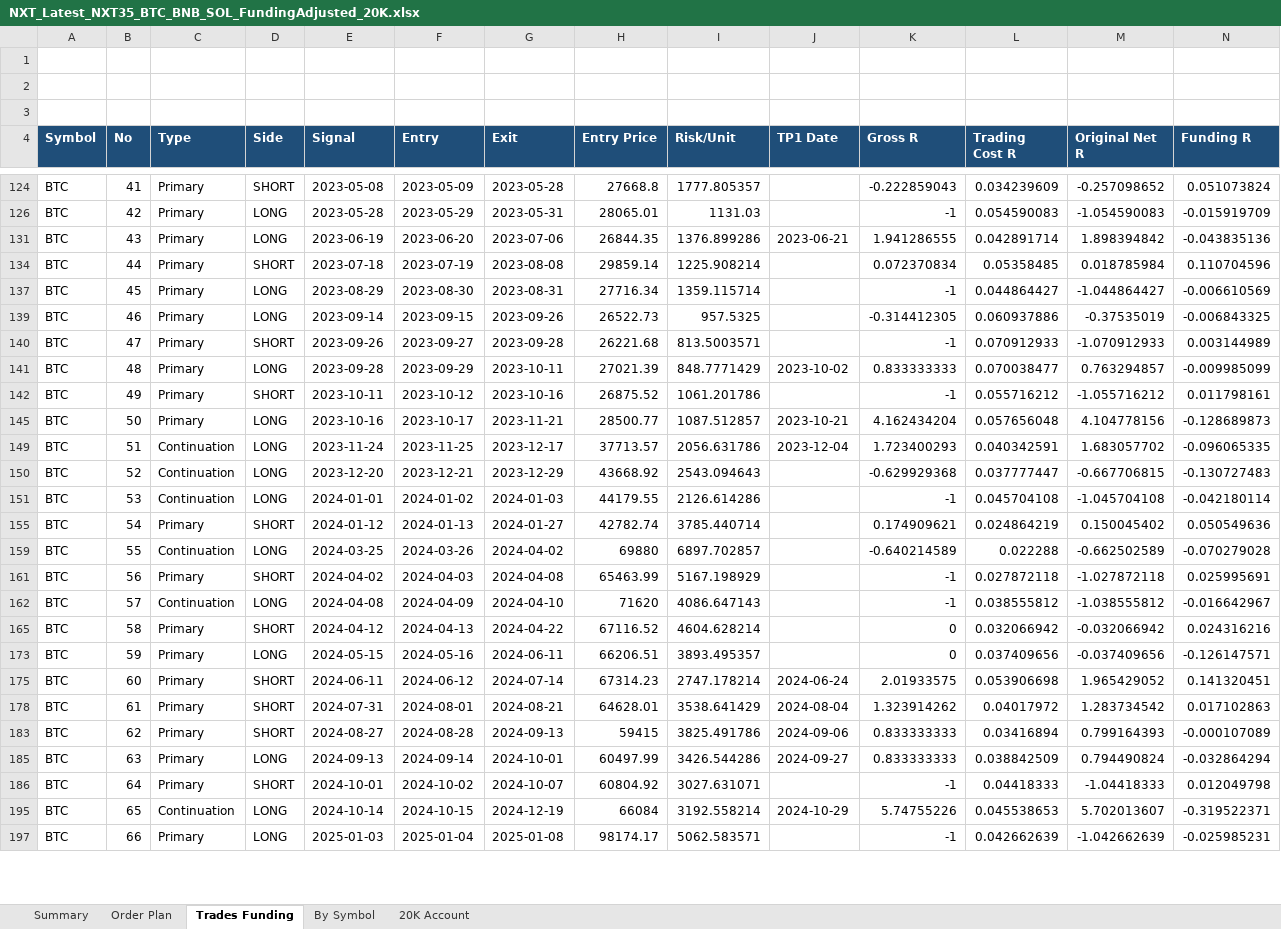
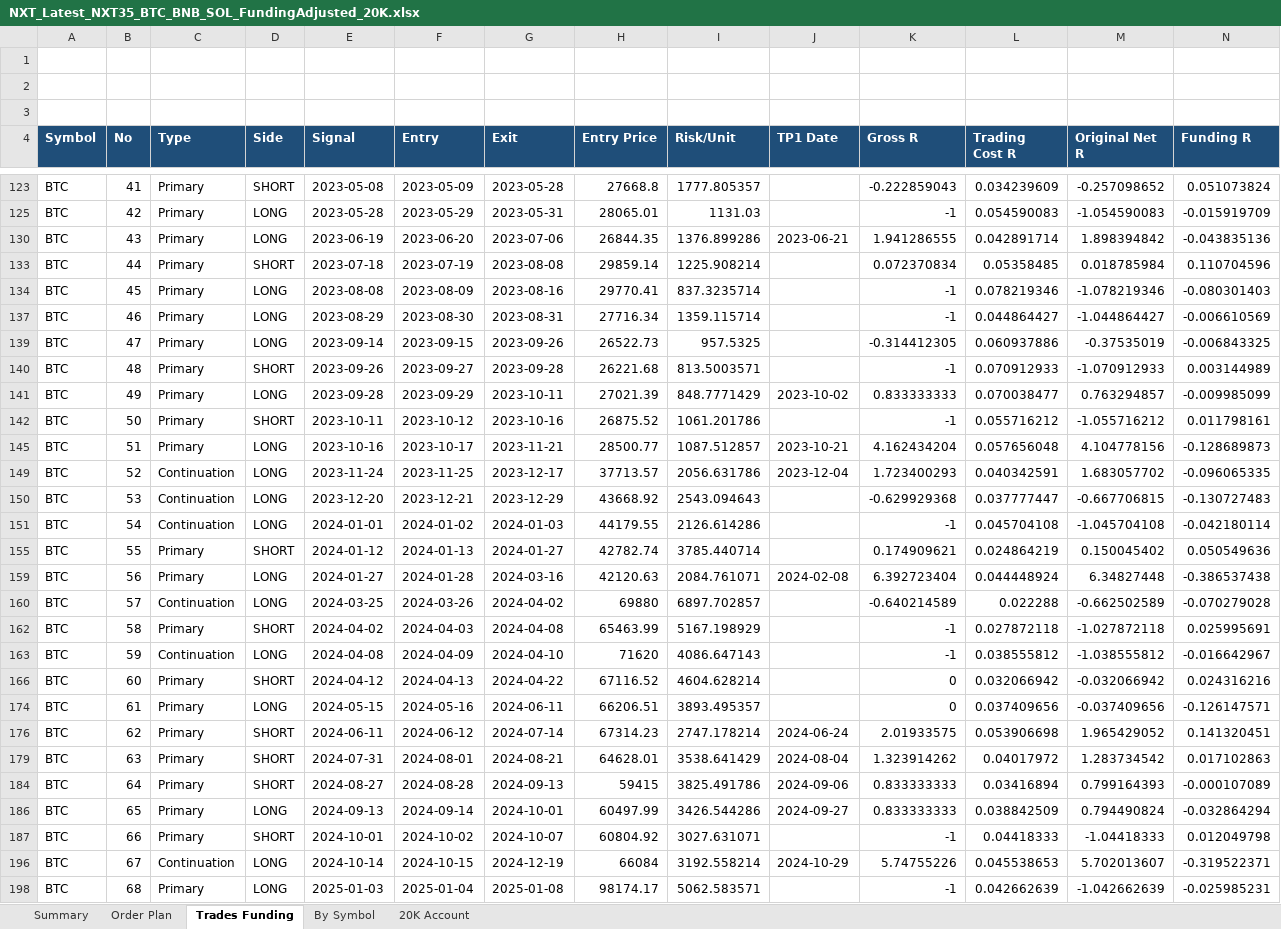
Before and after one commit to nguyentoan2882/Crypto-Trading, an Excel workbook: latest/NXT_Latest_NXT35_BTC_BNB_SOL_FundingAdjusted_20K.xlsx, sheet Trades Funding, drawn as a sheet; only a part is shown, gaps mark what is left out; values as stored, in another font and other column widths than the file's, no borders; addresses are those after the commit; rows hold the shown columns only; the diff covers the shown part only; the diff names each change by its address in the sheet, - before the commit and + after, or states it on an @@ line.

```diff
--- a/latest/NXT_Latest_NXT35_BTC_BNB_SOL_FundingAdjusted_20K.xlsx (sheet Trades Funding)
+++ b/latest/NXT_Latest_NXT35_BTC_BNB_SOL_FundingAdjusted_20K.xlsx (sheet Trades Funding)
+row 134: BTC | 45 | Primary | LONG | 2023-08-08 | 2023-08-09 | 2023-08-16 | 29770.41 | 837.3235714 |  | -1 | 0.078219346 | -1.078219346 | -0.080301403
-B137 (No): 45
+B137 (No): 46
-B139 (No): 46
+B139 (No): 47
-B140 (No): 47
+B140 (No): 48
-B141 (No): 48
+B141 (No): 49
-B142 (No): 49
+B142 (No): 50
-B145 (No): 50
+B145 (No): 51
-B149 (No): 51
+B149 (No): 52
-B150 (No): 52
+B150 (No): 53
-B151 (No): 53
+B151 (No): 54
-B155 (No): 54
+B155 (No): 55
+row 159: BTC | 56 | Primary | LONG | 2024-01-27 | 2024-01-28 | 2024-03-16 | 42120.63 | 2084.761071 | 2024-02-08 | 6.392723404 | 0.044448924 | 6.34827448 | -0.386537438
-B160 (No): 55
+B160 (No): 57
-B162 (No): 56
+B162 (No): 58
-B163 (No): 57
+B163 (No): 59
-B166 (No): 58
+B166 (No): 60
-B174 (No): 59
+B174 (No): 61
-B176 (No): 60
+B176 (No): 62
-B179 (No): 61
+B179 (No): 63
-B184 (No): 62
+B184 (No): 64
-B186 (No): 63
+B186 (No): 65
-B187 (No): 64
+B187 (No): 66
-B196 (No): 65
+B196 (No): 67
-B198 (No): 66
+B198 (No): 68
```
Also changed, not shown: 41 edited cells and cell formats elsewhere in this sheet, sheet Order Plan, sheet 20K Account, sheet Summary, sheet By Symbol, hidden cells, latest/NXT_Latest_NXT35_BTC_BNB_SOL_LongOnlyPullbackContinuation_20K.xlsx, 29 other files.
